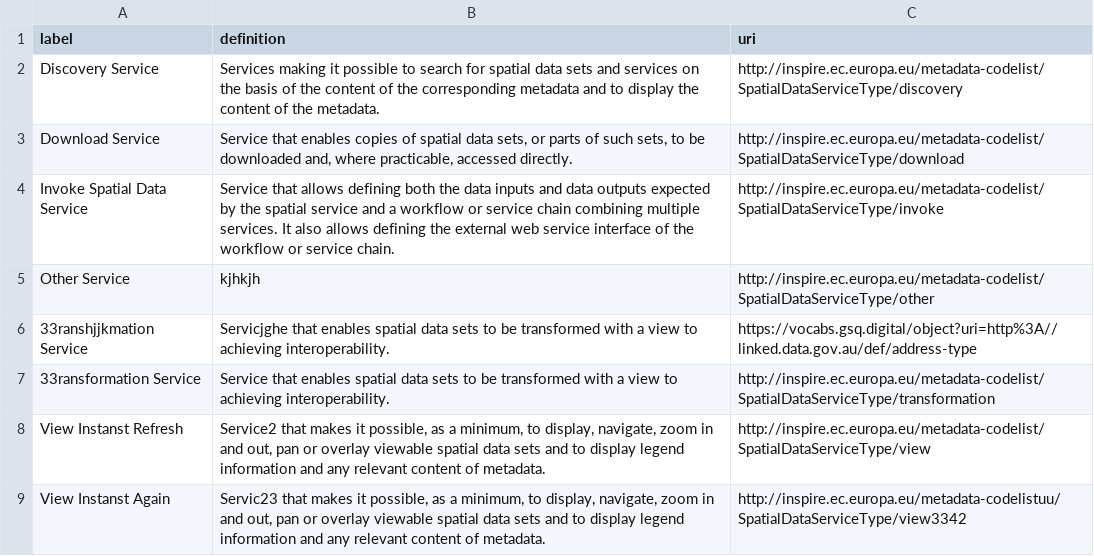
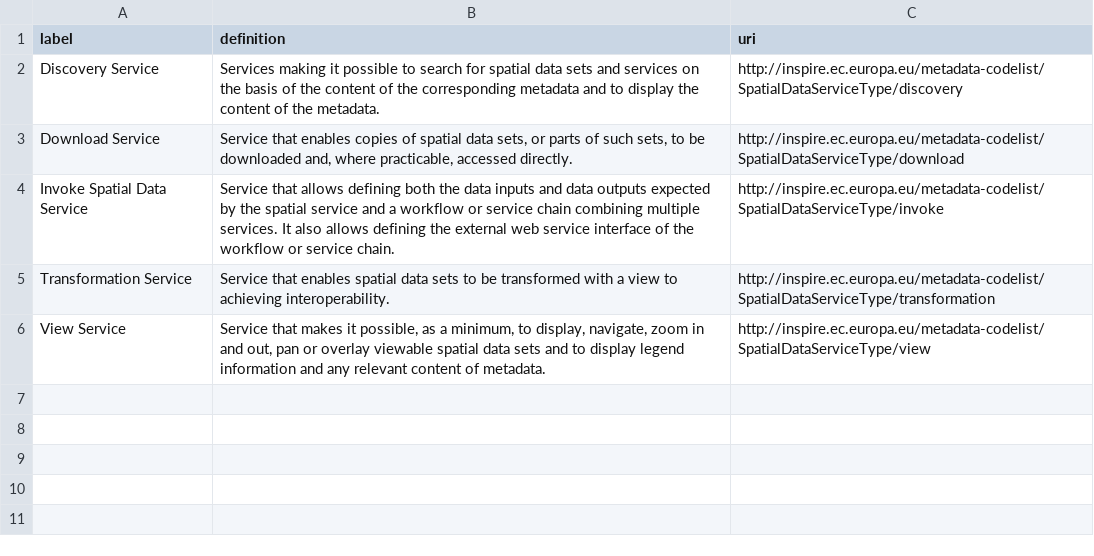
Before and after one commit to EcosciencesQLD/vocabularies, a CSV file: general-classification-service-type.csv, drawn as a sheet.

Commit message:
revert to march 30 changes

```diff
--- a/general-classification-service-type.csv
+++ b/general-classification-service-type.csv
@@ -4,6 +4,3 @@ label,definition,uri
 "Invoke Spatial Data Service","Service that allows defining both the data inputs and data outputs expected by the spatial service and a workflow or service chain combining multiple services. It also allows defining the external web service interface of the workflow or service chain.",http://inspire.ec.europa.eu/metadata-codelist/SpatialDataServiceType/invoke
-"Other Service",kjhkjh,http://inspire.ec.europa.eu/metadata-codelist/SpatialDataServiceType/other
-"33ranshjjkmation Service","Servicjghe that enables spatial data sets to be transformed with a view to achieving interoperability.",https://vocabs.gsq.digital/object?uri=http%3A//linked.data.gov.au/def/address-type
-"33ransformation Service","Service that enables spatial data sets to be transformed with a view to achieving interoperability.",http://inspire.ec.europa.eu/metadata-codelist/SpatialDataServiceType/transformation
-"View Instanst Refresh","Service2 that makes it possible, as a minimum, to display, navigate, zoom in and out, pan or overlay viewable spatial data sets and to display legend information and any relevant content of metadata.",http://inspire.ec.europa.eu/metadata-codelist/SpatialDataServiceType/view
-"View Instanst Again","Servic23 that makes it possible, as a minimum, to display, navigate, zoom in and out, pan or overlay viewable spatial data sets and to display legend information and any relevant content of metadata.",http://inspire.ec.europa.eu/metadata-codelistuu/SpatialDataServiceType/view3342
+"Transformation Service","Service that enables spatial data sets to be transformed with a view to achieving interoperability.",http://inspire.ec.europa.eu/metadata-codelist/SpatialDataServiceType/transformation
+"View Service","Service that makes it possible, as a minimum, to display, navigate, zoom in and out, pan or overlay viewable spatial data sets and to display legend information and any relevant content of metadata.",http://inspire.ec.europa.eu/metadata-codelist/SpatialDataServiceType/view
```
